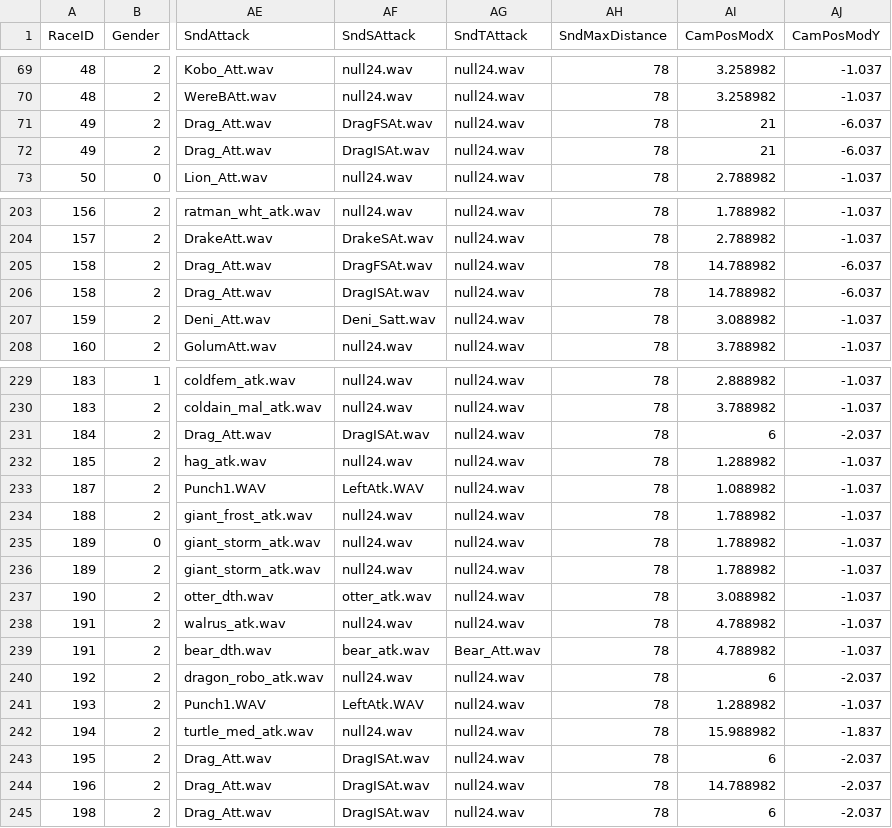
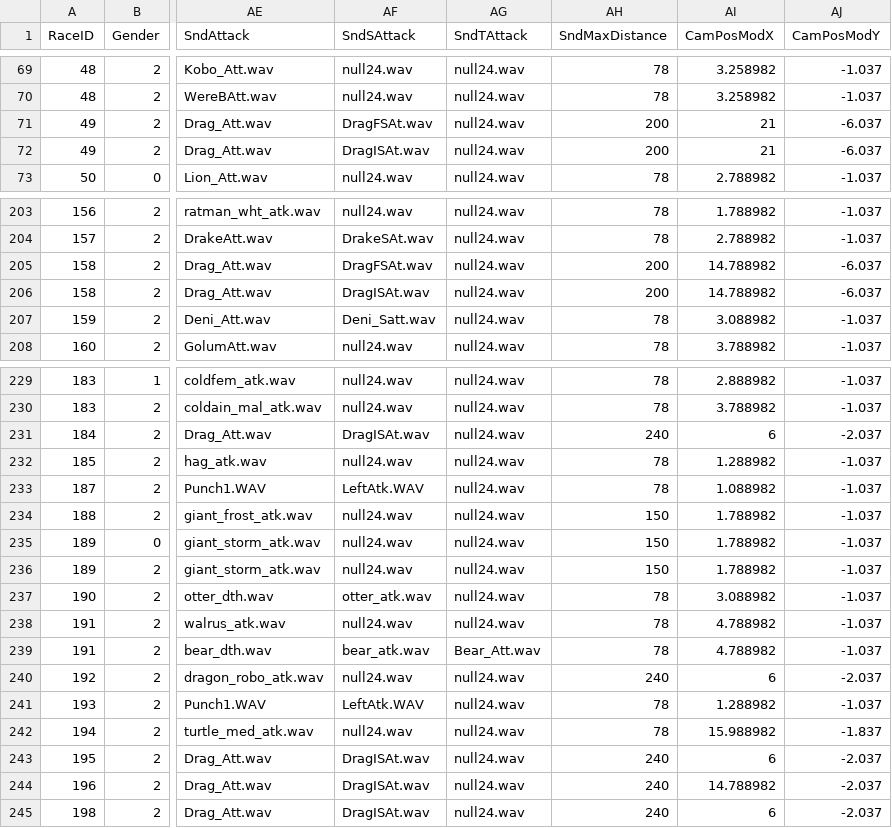
Before and after one commit to NathanHandley/EQWOWConverter, a CSV file: Assets/WorldData/CreatureRaces.csv, drawn as a sheet; only a part is shown, gaps mark what is left out; the diff covers the shown part only; the diff names each change by its address in the sheet, - before the commit and + after, or states it on an @@ line.

Commit message:
Increase sound range of many large creatures

```diff
--- a/Assets/WorldData/CreatureRaces.csv
+++ b/Assets/WorldData/CreatureRaces.csv
-AH71:AH72 (SndMaxDistance): 78
+AH71:AH72 (SndMaxDistance): 200
-AH205:AH206 (SndMaxDistance): 78
+AH205:AH206 (SndMaxDistance): 200
-AH231 (SndMaxDistance): 78
+AH231 (SndMaxDistance): 240
-AH234:AH236 (SndMaxDistance): 78
+AH234:AH236 (SndMaxDistance): 150
-AH240 (SndMaxDistance): 78
+AH240 (SndMaxDistance): 240
-AH243:AH245 (SndMaxDistance): 78
+AH243:AH245 (SndMaxDistance): 240
```
Also changed, not shown: 4 edited cells elsewhere in this file.
